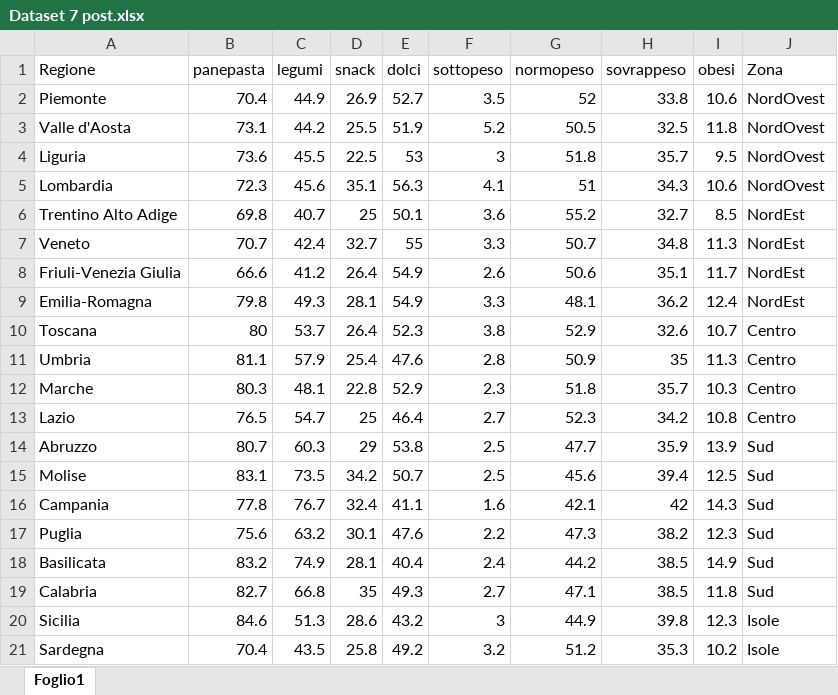
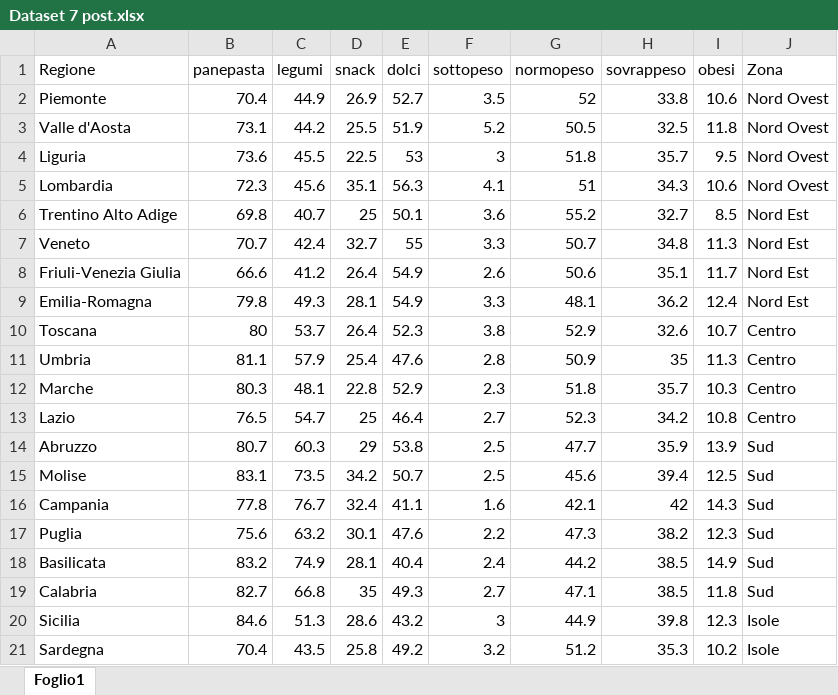
Before and after one commit to FrancescoGalimberti98/ScatterplotBMI, an Excel workbook: Dataset 7 post.xlsx, sheet Foglio1, drawn as a sheet; values as stored, in another font and other column widths than the file's, no borders; the diff names each change by its address in the sheet, - before the commit and + after, or states it on an @@ line.

```diff
--- a/Dataset 7 post.xlsx (sheet Foglio1)
+++ b/Dataset 7 post.xlsx (sheet Foglio1)
-J2:J5 (Zona): NordOvest
+J2:J5 (Zona): Nord Ovest
-J6:J9 (Zona): NordEst
+J6:J9 (Zona): Nord Est
```
Also changed, not shown: 2 other files.
